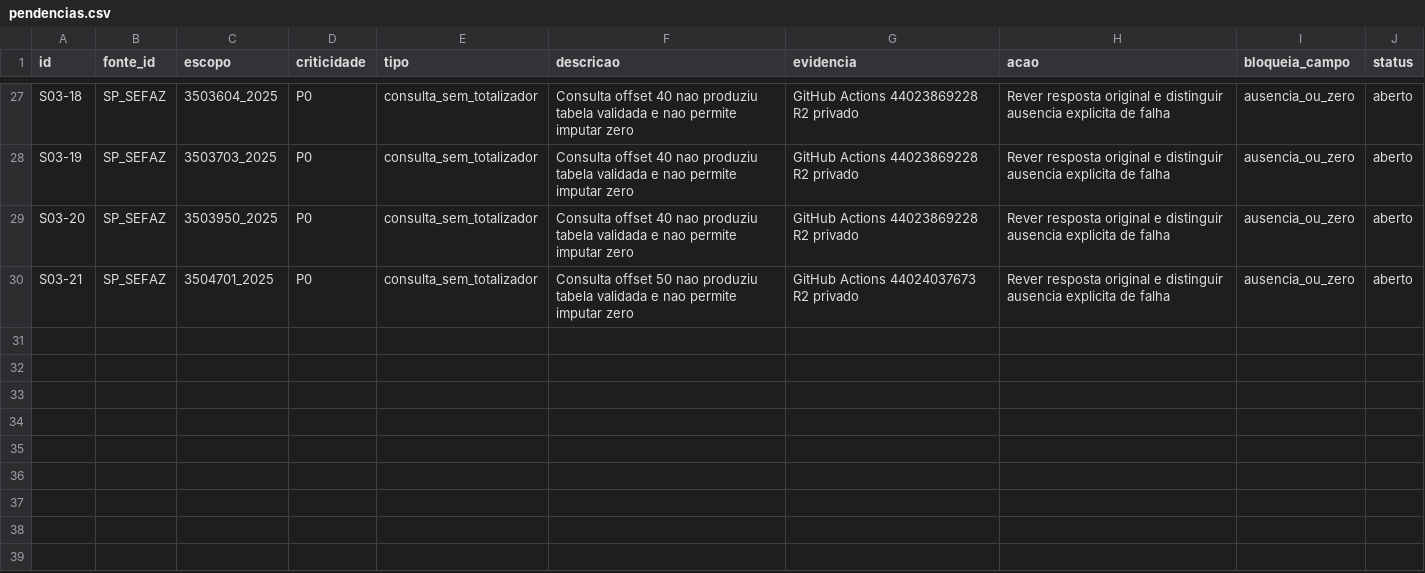
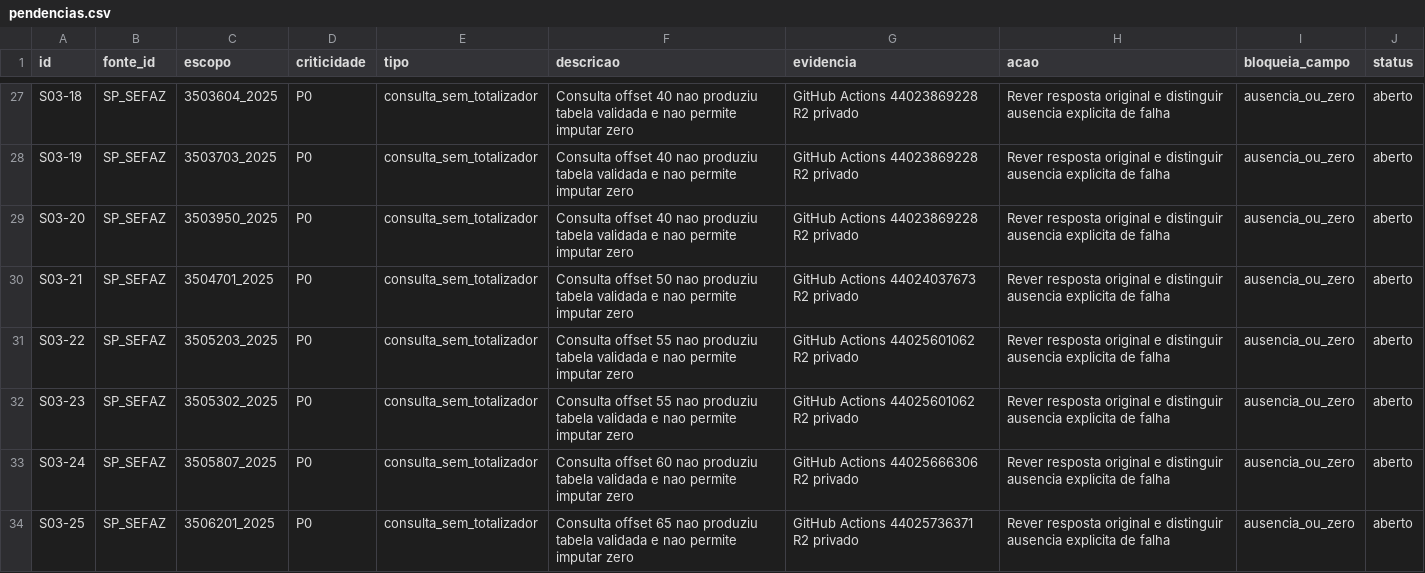
Before and after one commit to hilaliskandar/mapa_do_tesouro, a CSV file: governance/controls/investimentos_sp645/pendencias.csv, drawn as a sheet; only a part is shown, gaps mark what is left out.

Commit message:
governance: registrar SIAFEM 2025 offsets 55 60 65

```diff
--- a/governance/controls/investimentos_sp645/pendencias.csv
+++ b/governance/controls/investimentos_sp645/pendencias.csv
@@ -30 +30,5 @@ S03-20;SP_SEFAZ;3503950_2025;P0;consulta_sem_totalizador;Consulta offset 40 nao
 S03-21;SP_SEFAZ;3504701_2025;P0;consulta_sem_totalizador;Consulta offset 50 nao produziu tabela validada e nao permite imputar zero;GitHub Actions 44024037673 R2 privado;Rever resposta original e distinguir ausencia explicita de falha;ausencia_ou_zero;aberto
+S03-22;SP_SEFAZ;3505203_2025;P0;consulta_sem_totalizador;Consulta offset 55 nao produziu tabela validada e nao permite imputar zero;GitHub Actions 44025601062 R2 privado;Rever resposta original e distinguir ausencia explicita de falha;ausencia_ou_zero;aberto
+S03-23;SP_SEFAZ;3505302_2025;P0;consulta_sem_totalizador;Consulta offset 55 nao produziu tabela validada e nao permite imputar zero;GitHub Actions 44025601062 R2 privado;Rever resposta original e distinguir ausencia explicita de falha;ausencia_ou_zero;aberto
+S03-24;SP_SEFAZ;3505807_2025;P0;consulta_sem_totalizador;Consulta offset 60 nao produziu tabela validada e nao permite imputar zero;GitHub Actions 44025666306 R2 privado;Rever resposta original e distinguir ausencia explicita de falha;ausencia_ou_zero;aberto
+S03-25;SP_SEFAZ;3506201_2025;P0;consulta_sem_totalizador;Consulta offset 65 nao produziu tabela validada e nao permite imputar zero;GitHub Actions 44025736371 R2 privado;Rever resposta original e distinguir ausencia explicita de falha;ausencia_ou_zero;aberto
```
